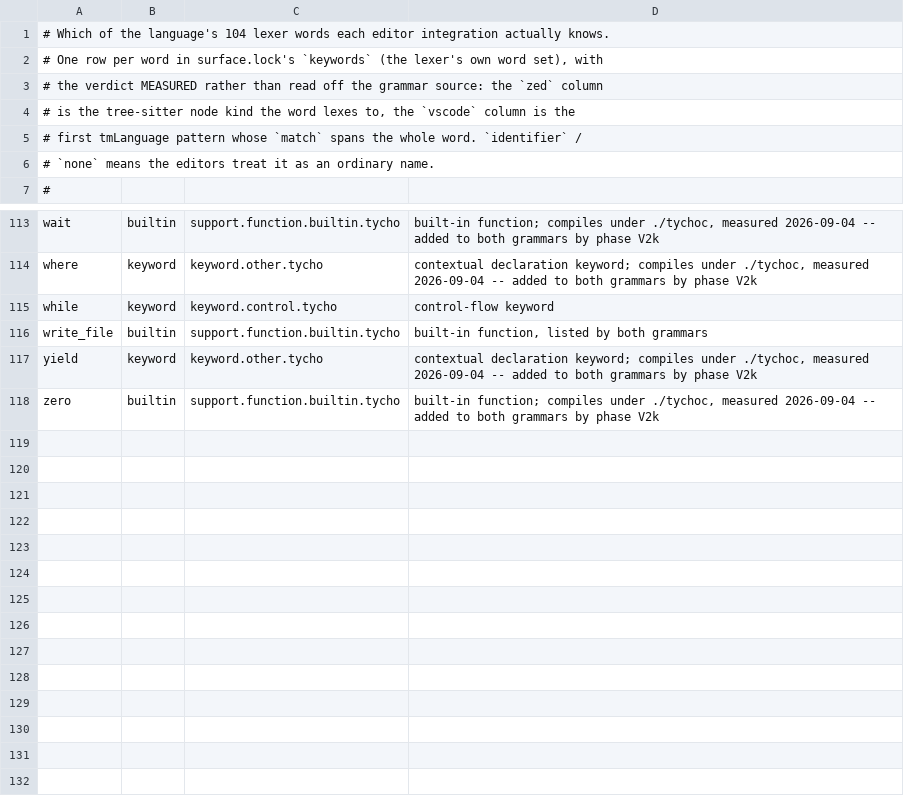
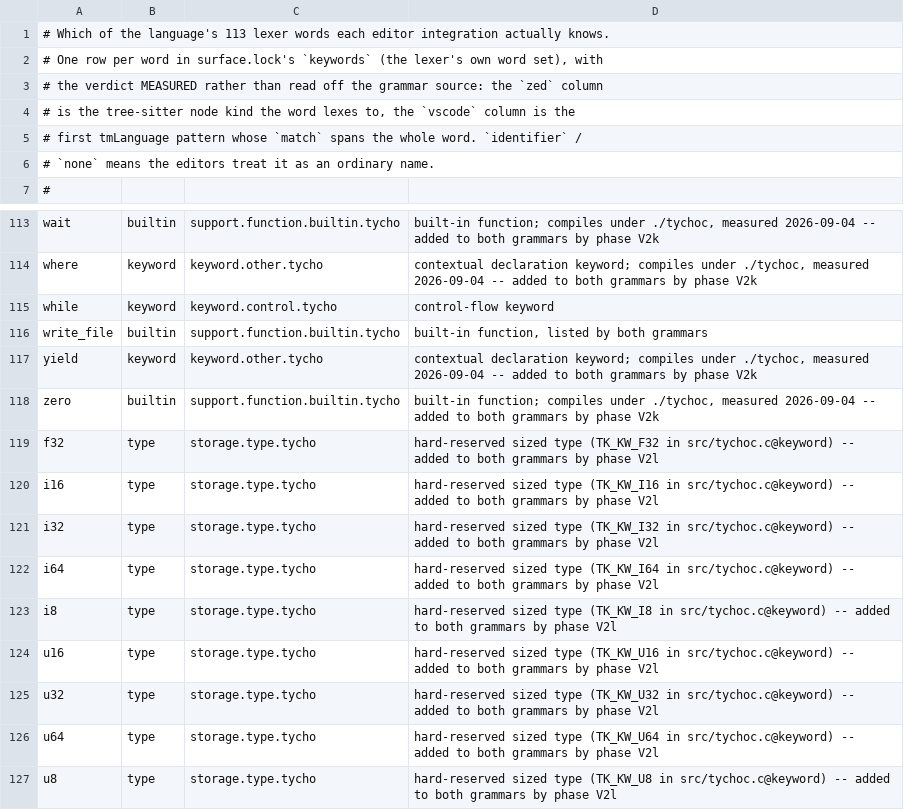
Before and after one commit to StefanVonRanda/tycho, a TSV file: editors/keyword-coverage.tsv, drawn as a sheet; only a part is shown, gaps mark what is left out.

Commit message:
fix(gate): the surface lock could not see a digit
surface_lock.py extracted keywords with ([a-z_]+), so u8/u16/u32/u64/i8/i16/i32/i64/f32 -- nine hard-reserved type names, each returning its own TK_KW_* -- were in neither surface list and in neither editor grammar. Widening the three classes to [a-z_0-9]+ gains exactly those nine and no false positive; each probed reserved against a compiling control.

The extractor is still a regex, so a second reading was added: unreachable() takes keyword()'s whole body and every string literal in it, and a word the compiler reserves that no pattern reaches is now a hard failure. --record refuses while one is outstanding. Control: narrowing the class back names exactly 9.

The re-record also absorbed 8 corelib removals from 7f207bcc and 9a4a5e5c, which had left this lane red at HEAD. Recorded as a separate open item.

```diff
--- a/editors/keyword-coverage.tsv
+++ b/editors/keyword-coverage.tsv
@@ -1,2 +1,2 @@
-# Which of the language's 104 lexer words each editor integration actually knows.
+# Which of the language's 113 lexer words each editor integration actually knows.
 # One row per word in surface.lock's `keywords` (the lexer's own word set), with
@@ -118 +118,10 @@ yield	keyword	keyword.other.tycho	contextual declaration keyword; compiles under
 zero	builtin	support.function.builtin.tycho	built-in function; compiles under ./tychoc, measured 2026-09-04 -- added to both grammars by phase V2k
+f32	type	storage.type.tycho	hard-reserved sized type (TK_KW_F32 in src/tychoc.c@keyword) -- added to both grammars by phase V2l
+i16	type	storage.type.tycho	hard-reserved sized type (TK_KW_I16 in src/tychoc.c@keyword) -- added to both grammars by phase V2l
+i32	type	storage.type.tycho	hard-reserved sized type (TK_KW_I32 in src/tychoc.c@keyword) -- added to both grammars by phase V2l
+i64	type	storage.type.tycho	hard-reserved sized type (TK_KW_I64 in src/tychoc.c@keyword) -- added to both grammars by phase V2l
+i8	type	storage.type.tycho	hard-reserved sized type (TK_KW_I8 in src/tychoc.c@keyword) -- added to both grammars by phase V2l
+u16	type	storage.type.tycho	hard-reserved sized type (TK_KW_U16 in src/tychoc.c@keyword) -- added to both grammars by phase V2l
+u32	type	storage.type.tycho	hard-reserved sized type (TK_KW_U32 in src/tychoc.c@keyword) -- added to both grammars by phase V2l
+u64	type	storage.type.tycho	hard-reserved sized type (TK_KW_U64 in src/tychoc.c@keyword) -- added to both grammars by phase V2l
+u8	type	storage.type.tycho	hard-reserved sized type (TK_KW_U8 in src/tychoc.c@keyword) -- added to both grammars by phase V2l
```
Also changed, not shown: 7 other files.
